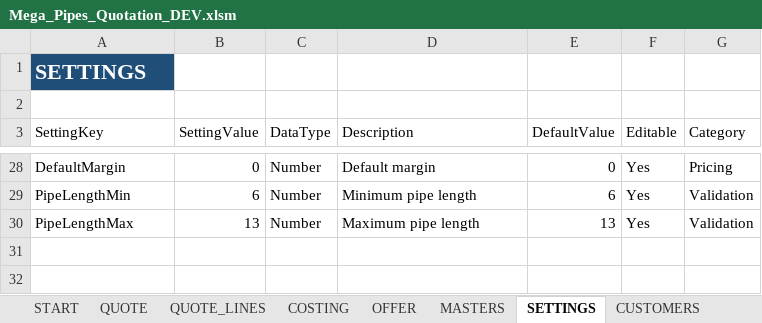
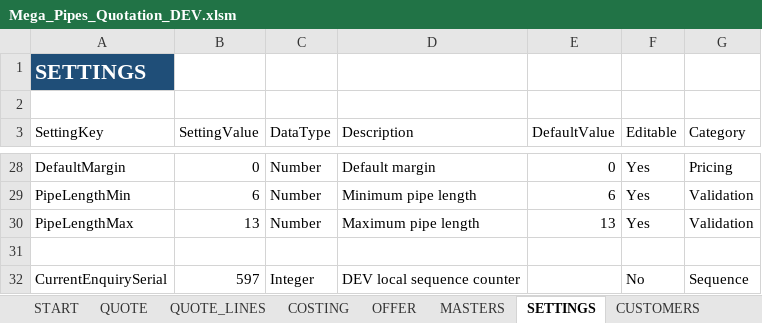
Before and after one commit to megaplast999-create/MeagPipes, an Excel workbook: DEV/Mega_Pipes_Quotation_DEV.xlsm, sheet SETTINGS, drawn as a sheet; only a part is shown, gaps mark what is left out; values as stored, in another font and other column widths than the file's, no borders; table styles not drawn; the diff names each change by its address in the sheet, - before the commit and + after, or states it on an @@ line.

```diff
--- a/DEV/Mega_Pipes_Quotation_DEV.xlsm (sheet SETTINGS)
+++ b/DEV/Mega_Pipes_Quotation_DEV.xlsm (sheet SETTINGS)
+row 31: (empty)
+row 32: CurrentEnquirySerial | 597 | Integer | DEV local sequence counter |  | No | Sequence
```
Also changed, not shown: sheet QUOTE, 15 other files.
